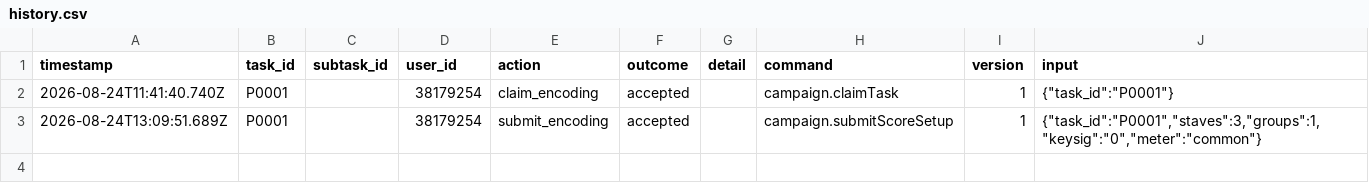
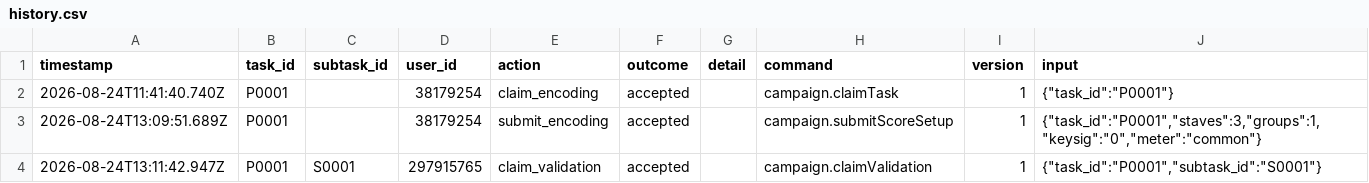
Before and after one commit to ohwjdev/test1, a CSV file: tracking/history.csv, drawn as a sheet.

```diff
--- a/tracking/history.csv
+++ b/tracking/history.csv
@@ -3 +3,2 @@ timestamp,task_id,subtask_id,user_id,action,outcome,detail,command,version,input
 2026-08-24T13:09:51.689Z,P0001,,38179254,submit_encoding,accepted,,campaign.submitScoreSetup,1,"{""task_id"":""P0001"",""staves"":3,""groups"":1,""keysig"":""0"",""meter"":""common""}"
+2026-08-24T13:11:42.947Z,P0001,S0001,297915765,claim_validation,accepted,,campaign.claimValidation,1,"{""task_id"":""P0001"",""subtask_id"":""S0001""}"
```
Also changed, not shown: 1 other file.
